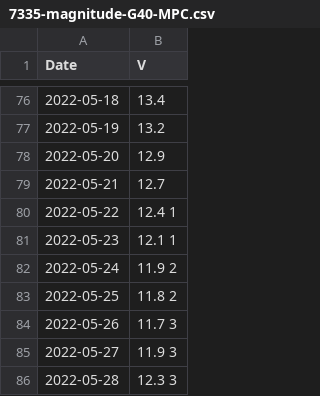
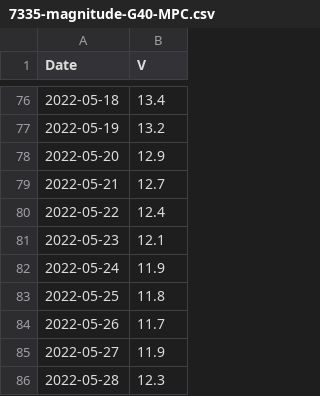
Before and after one commit to DeepSkyWonder/dsw-notebooks, a CSV file: asteroid_astrometry/7335-magnitude-G40-MPC.csv, drawn as a sheet; only a part is shown, gaps mark what is left out.

Commit message:
Update 7335-magnitude-G40-MPC.csv

```diff
--- a/asteroid_astrometry/7335-magnitude-G40-MPC.csv
+++ b/asteroid_astrometry/7335-magnitude-G40-MPC.csv
@@ -79,8 +79,8 @@ Date, V
 2022-05-21,12.7
-2022-05-22,12.4   1
-2022-05-23,12.1   1
-2022-05-24,11.9   2
-2022-05-25,11.8   2
-2022-05-26,11.7   3
-2022-05-27,11.9   3
-2022-05-28,12.3   3
+2022-05-22,12.4
+2022-05-23,12.1
+2022-05-24,11.9
+2022-05-25,11.8
+2022-05-26,11.7
+2022-05-27,11.9
+2022-05-28,12.3
```
